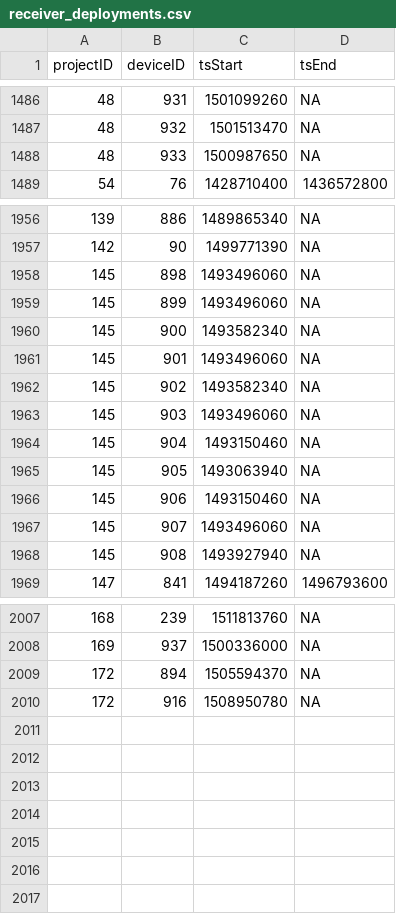
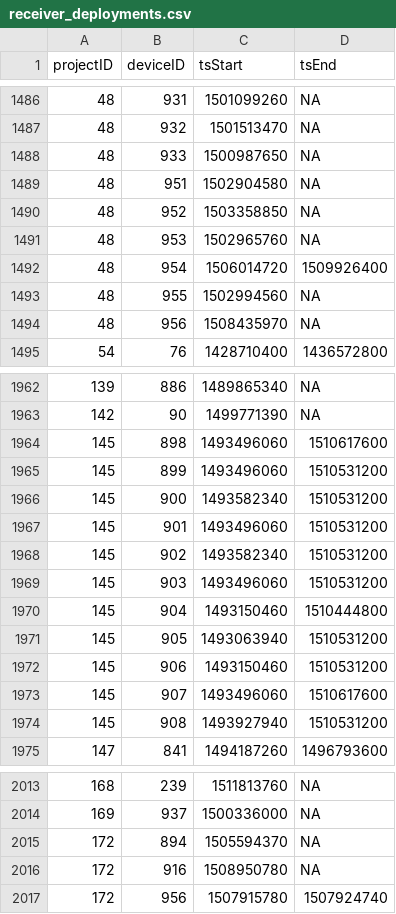
Before and after one commit to jbrzusto/motus-metadata-history, a CSV file: receiver_deployments.csv, drawn as a sheet; only a part is shown, gaps mark what is left out; the diff covers the shown part only.

```diff
--- a/receiver_deployments.csv
+++ b/receiver_deployments.csv
@@ -1488,2 +1488,8 @@
 48,933,1500987650,NA
+48,951,1502904580,NA
+48,952,1503358850,NA
+48,953,1502965760,NA
+48,954,1506014720,1509926400
+48,955,1502994560,NA
+48,956,1508435970,NA
 54,76,1428710400,1436572800
@@ -1957,13 +1963,13 @@
 142,90,1499771390,NA
-145,898,1493496060,NA
-145,899,1493496060,NA
-145,900,1493582340,NA
-145,901,1493496060,NA
-145,902,1493582340,NA
-145,903,1493496060,NA
-145,904,1493150460,NA
-145,905,1493063940,NA
-145,906,1493150460,NA
-145,907,1493496060,NA
-145,908,1493927940,NA
+145,898,1493496060,1510617600
+145,899,1493496060,1510531200
+145,900,1493582340,1510531200
+145,901,1493496060,1510531200
+145,902,1493582340,1510531200
+145,903,1493496060,1510531200
+145,904,1493150460,1510444800
+145,905,1493063940,1510531200
+145,906,1493150460,1510531200
+145,907,1493496060,1510617600
+145,908,1493927940,1510531200
 147,841,1494187260,1496793600
@@ -2010 +2016,2 @@
 172,916,1508950780,NA
+172,956,1507915780,1507924740
```
Also changed, not shown: 1 edited cell elsewhere in this file, tag_deployments.csv, tags.csv.
